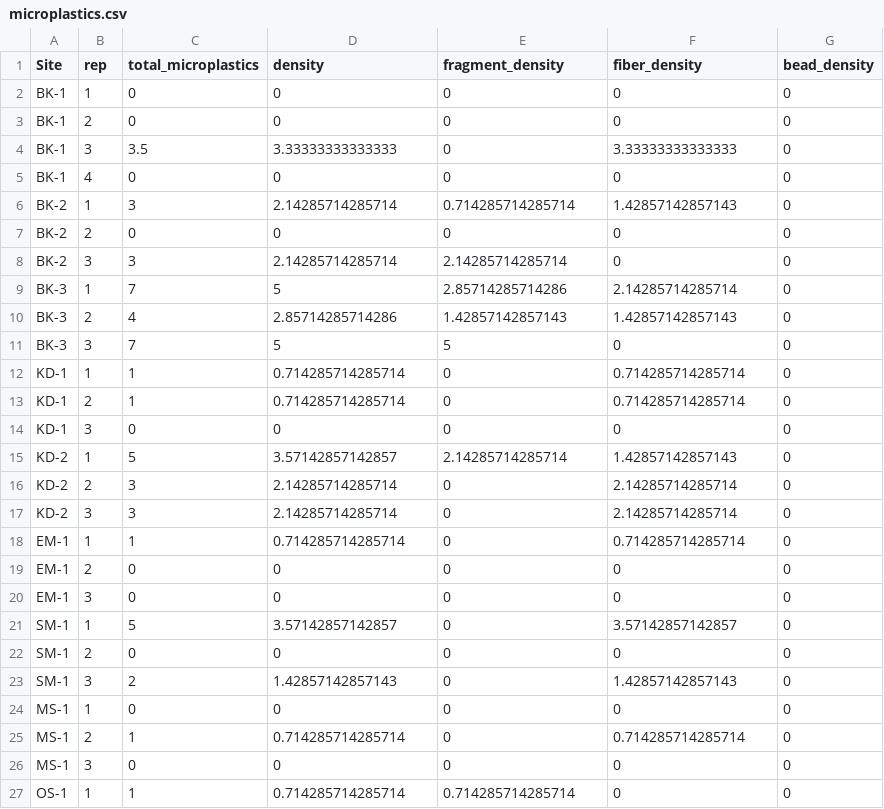
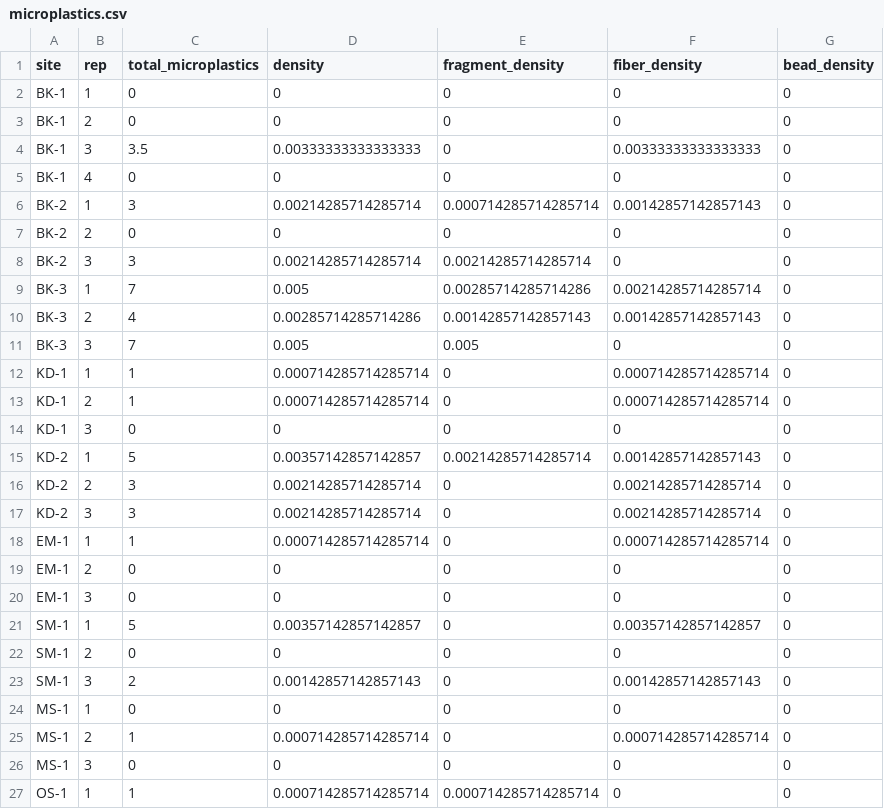
Before and after one commit to mishafredmeyer/Baikal_sewage, a CSV file: cleaned_data/microplastics.csv, drawn as a sheet; only a part is shown; the diff covers the shown part only.

```diff
--- a/cleaned_data/microplastics.csv
+++ b/cleaned_data/microplastics.csv
@@ -1,27 +1,27 @@
-"Site","rep","total_microplastics","density","fragment_density","fiber_density","bead_density"
+"site","rep","total_microplastics","density","fragment_density","fiber_density","bead_density"
 "BK-1","1",0,0,0,0,0
 "BK-1","2",0,0,0,0,0
-"BK-1","3",3.5,3.33333333333333,0,3.33333333333333,0
+"BK-1","3",3.5,0.00333333333333333,0,0.00333333333333333,0
 "BK-1","4",0,0,0,0,0
-"BK-2","1",3,2.14285714285714,0.714285714285714,1.42857142857143,0
+"BK-2","1",3,0.00214285714285714,0.000714285714285714,0.00142857142857143,0
 "BK-2","2",0,0,0,0,0
-"BK-2","3",3,2.14285714285714,2.14285714285714,0,0
-"BK-3","1",7,5,2.85714285714286,2.14285714285714,0
-"BK-3","2",4,2.85714285714286,1.42857142857143,1.42857142857143,0
-"BK-3","3",7,5,5,0,0
-"KD-1","1",1,0.714285714285714,0,0.714285714285714,0
-"KD-1","2",1,0.714285714285714,0,0.714285714285714,0
+"BK-2","3",3,0.00214285714285714,0.00214285714285714,0,0
+"BK-3","1",7,0.005,0.00285714285714286,0.00214285714285714,0
+"BK-3","2",4,0.00285714285714286,0.00142857142857143,0.00142857142857143,0
+"BK-3","3",7,0.005,0.005,0,0
+"KD-1","1",1,0.000714285714285714,0,0.000714285714285714,0
+"KD-1","2",1,0.000714285714285714,0,0.000714285714285714,0
 "KD-1","3",0,0,0,0,0
-"KD-2","1",5,3.57142857142857,2.14285714285714,1.42857142857143,0
-"KD-2","2",3,2.14285714285714,0,2.14285714285714,0
-"KD-2","3",3,2.14285714285714,0,2.14285714285714,0
-"EM-1","1",1,0.714285714285714,0,0.714285714285714,0
+"KD-2","1",5,0.00357142857142857,0.00214285714285714,0.00142857142857143,0
+"KD-2","2",3,0.00214285714285714,0,0.00214285714285714,0
+"KD-2","3",3,0.00214285714285714,0,0.00214285714285714,0
+"EM-1","1",1,0.000714285714285714,0,0.000714285714285714,0
 "EM-1","2",0,0,0,0,0
 "EM-1","3",0,0,0,0,0
-"SM-1","1",5,3.57142857142857,0,3.57142857142857,0
+"SM-1","1",5,0.00357142857142857,0,0.00357142857142857,0
 "SM-1","2",0,0,0,0,0
-"SM-1","3",2,1.42857142857143,0,1.42857142857143,0
+"SM-1","3",2,0.00142857142857143,0,0.00142857142857143,0
 "MS-1","1",0,0,0,0,0
-"MS-1","2",1,0.714285714285714,0,0.714285714285714,0
+"MS-1","2",1,0.000714285714285714,0,0.000714285714285714,0
 "MS-1","3",0,0,0,0,0
-"OS-1","1",1,0.714285714285714,0.714285714285714,0,0
+"OS-1","1",1,0.000714285714285714,0.000714285714285714,0,0
```
Also changed, not shown: 49 edited cells elsewhere in this file, clean_disaggregated_data/invertebrates.csv, clean_disaggregated_data/metadata.csv, 17 other files.
